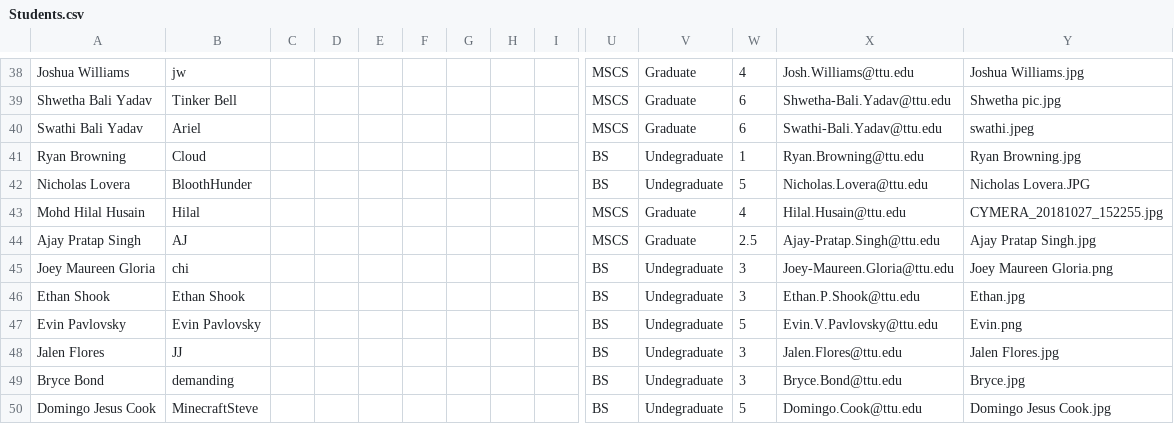
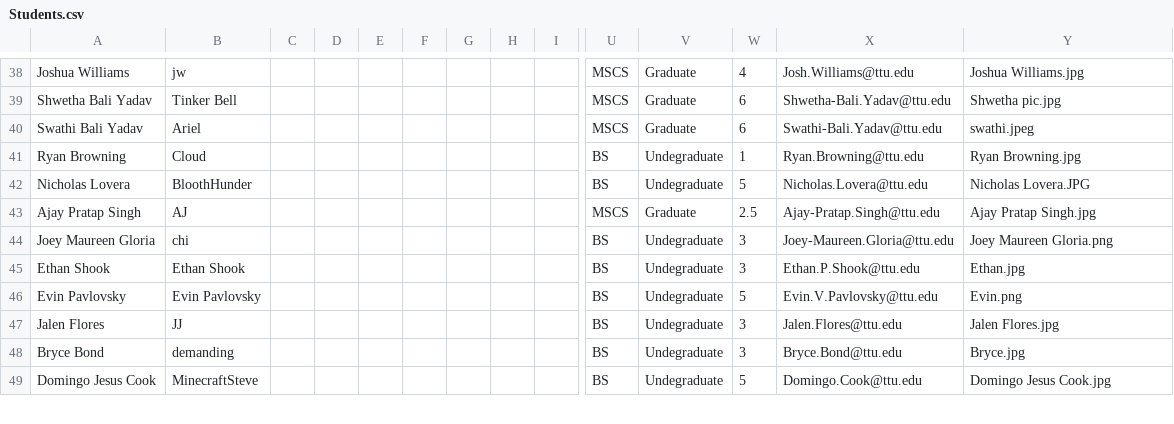
Before and after one commit to iDataVisualizationLab/CS5331-VirtualReality-Fall2020, a CSV file: grade/data/Students.csv, drawn as a sheet; only a part is shown, gaps mark what is left out; rows hold the shown columns only; the diff names each change by its address in the sheet, - before the commit and + after, or states it on an @@ line.

Commit message:
Update Students.csv

```diff
--- a/grade/data/Students.csv
+++ b/grade/data/Students.csv
-row 43: Mohd Hilal Husain | Hilal |  |  |  |  |  |  |  | MSCS | Graduate | 4 | Hilal.Husain@ttu.edu | CYMERA_20181027_152255.jpg
```
